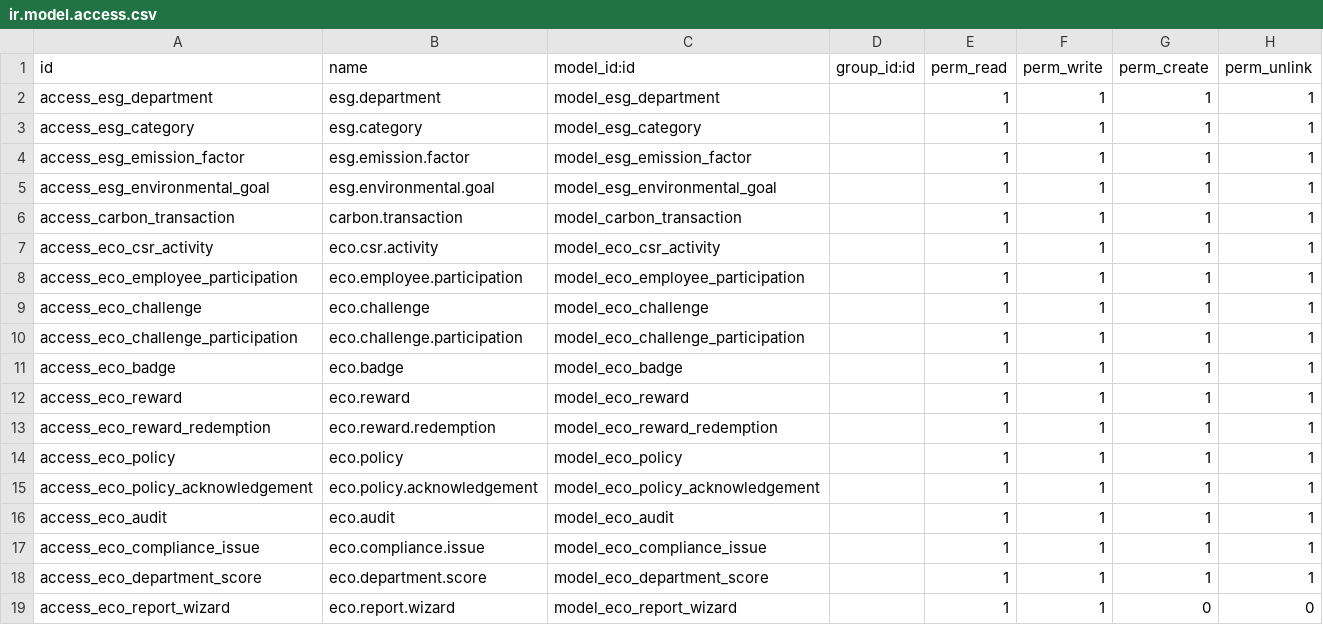
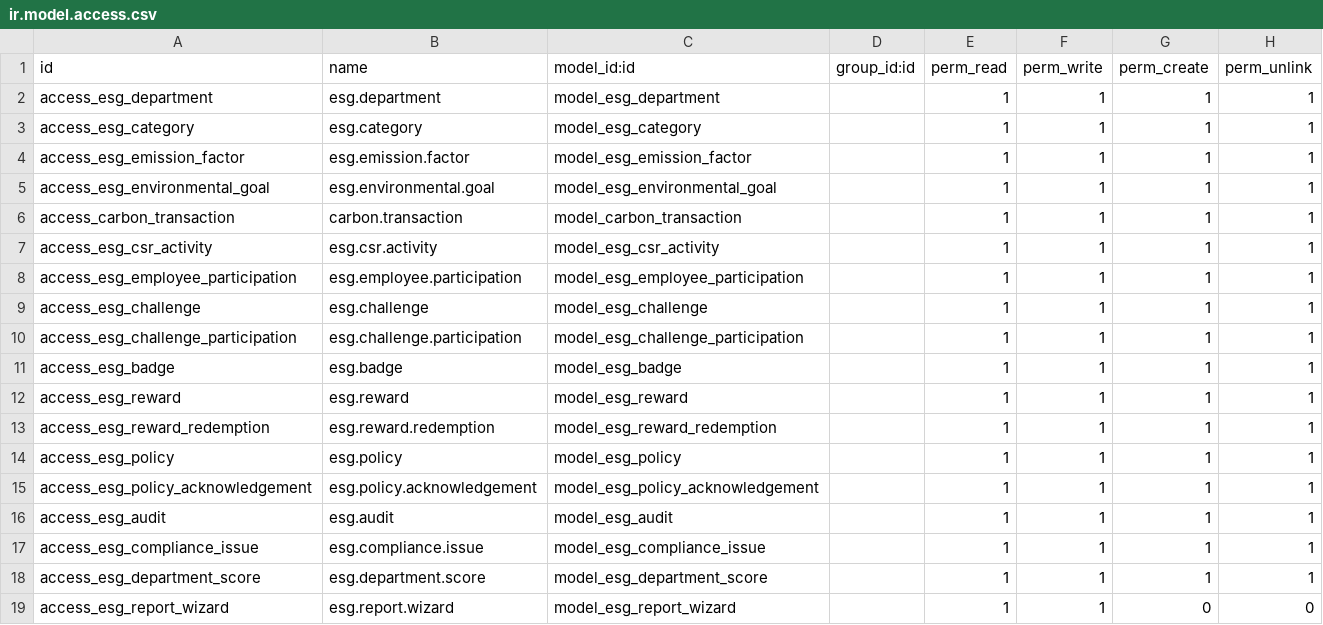
Before and after one commit to GURU1001S/EcoSphere-ESG-Management-Platform, a CSV file: security/ir.model.access.csv, drawn as a sheet.

Commit message:
CSV change, security files

```diff
--- a/security/ir.model.access.csv
+++ b/security/ir.model.access.csv
@@ -6,14 +6,14 @@ access_esg_environmental_goal,esg.environmental.goal,model_esg_environmental_goa
 access_carbon_transaction,carbon.transaction,model_carbon_transaction,,1,1,1,1
-access_eco_csr_activity,eco.csr.activity,model_eco_csr_activity,,1,1,1,1
-access_eco_employee_participation,eco.employee.participation,model_eco_employee_participation,,1,1,1,1
-access_eco_challenge,eco.challenge,model_eco_challenge,,1,1,1,1
-access_eco_challenge_participation,eco.challenge.participation,model_eco_challenge_participation,,1,1,1,1
-access_eco_badge,eco.badge,model_eco_badge,,1,1,1,1
-access_eco_reward,eco.reward,model_eco_reward,,1,1,1,1
-access_eco_reward_redemption,eco.reward.redemption,model_eco_reward_redemption,,1,1,1,1
-access_eco_policy,eco.policy,model_eco_policy,,1,1,1,1
-access_eco_policy_acknowledgement,eco.policy.acknowledgement,model_eco_policy_acknowledgement,,1,1,1,1
-access_eco_audit,eco.audit,model_eco_audit,,1,1,1,1
-access_eco_compliance_issue,eco.compliance.issue,model_eco_compliance_issue,,1,1,1,1
-access_eco_department_score,eco.department.score,model_eco_department_score,,1,1,1,1
-access_eco_report_wizard,eco.report.wizard,model_eco_report_wizard,,1,1,0,0
+access_esg_csr_activity,esg.csr.activity,model_esg_csr_activity,,1,1,1,1
+access_esg_employee_participation,esg.employee.participation,model_esg_employee_participation,,1,1,1,1
+access_esg_challenge,esg.challenge,model_esg_challenge,,1,1,1,1
+access_esg_challenge_participation,esg.challenge.participation,model_esg_challenge_participation,,1,1,1,1
+access_esg_badge,esg.badge,model_esg_badge,,1,1,1,1
+access_esg_reward,esg.reward,model_esg_reward,,1,1,1,1
+access_esg_reward_redemption,esg.reward.redemption,model_esg_reward_redemption,,1,1,1,1
+access_esg_policy,esg.policy,model_esg_policy,,1,1,1,1
+access_esg_policy_acknowledgement,esg.policy.acknowledgement,model_esg_policy_acknowledgement,,1,1,1,1
+access_esg_audit,esg.audit,model_esg_audit,,1,1,1,1
+access_esg_compliance_issue,esg.compliance.issue,model_esg_compliance_issue,,1,1,1,1
+access_esg_department_score,esg.department.score,model_esg_department_score,,1,1,1,1
+access_esg_report_wizard,esg.report.wizard,model_esg_report_wizard,,1,1,0,0
```
